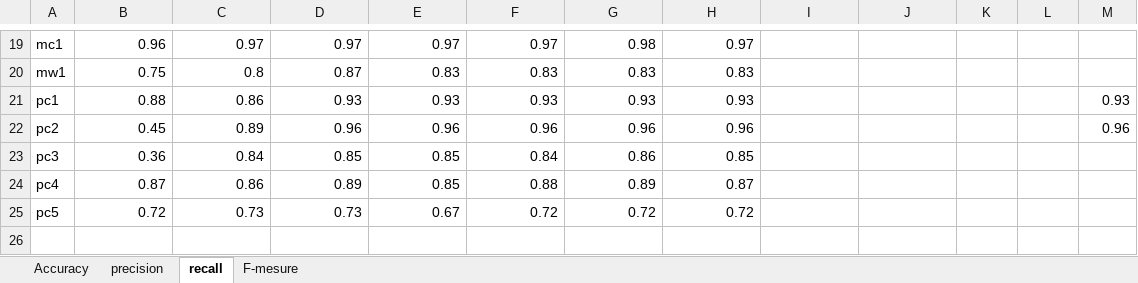
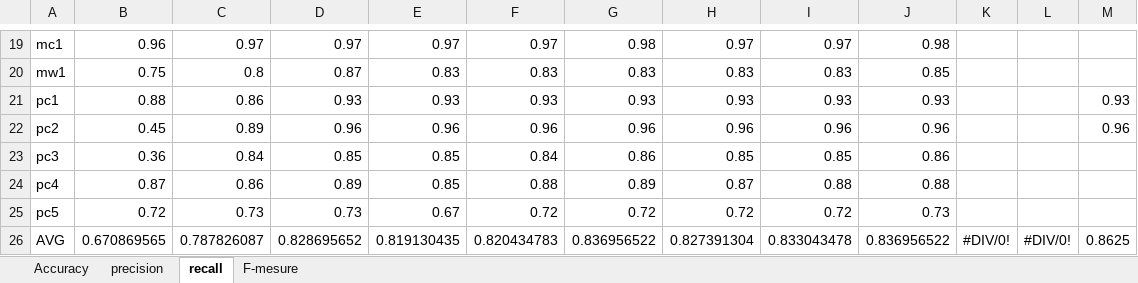
Before and after one commit to AfnanTurky/SDP, an Excel workbook: Testing_Result/Result.xlsx, sheet recall, drawn as a sheet; only a part is shown, gaps mark what is left out; values as stored, in another font and other column widths than the file's, no borders; the diff covers the shown part only; the diff names each change by its address in the sheet, - before the commit and + after, or states it on an @@ line.

```diff
--- a/Testing_Result/Result.xlsx (sheet recall)
+++ b/Testing_Result/Result.xlsx (sheet recall)
-I19: (empty)
+I19: 0.97
-J19: (empty)
+J19: 0.98
-I20: (empty)
+I20: 0.83
-J20: (empty)
+J20: 0.85
-I21: (empty)
+I21: 0.93
-J21: (empty)
+J21: 0.93
-I22: (empty)
+I22: 0.96
-J22: (empty)
+J22: 0.96
-I23: (empty)
+I23: 0.85
-J23: (empty)
+J23: 0.86
-I24: (empty)
+I24: 0.88
-J24: (empty)
+J24: 0.88
-I25: (empty)
+I25: 0.72
-J25: (empty)
+J25: 0.73
+row 26: AVG | 0.670869565 | 0.787826087 | 0.828695652 | 0.819130435 | 0.820434783 | 0.836956522 | 0.827391304 | 0.833043478 | 0.836956522 | #DIV/0! | #DIV/0! | 0.8625
```
Also changed, not shown: 32 edited cells elsewhere in this sheet, sheet precision, sheet Accuracy.
